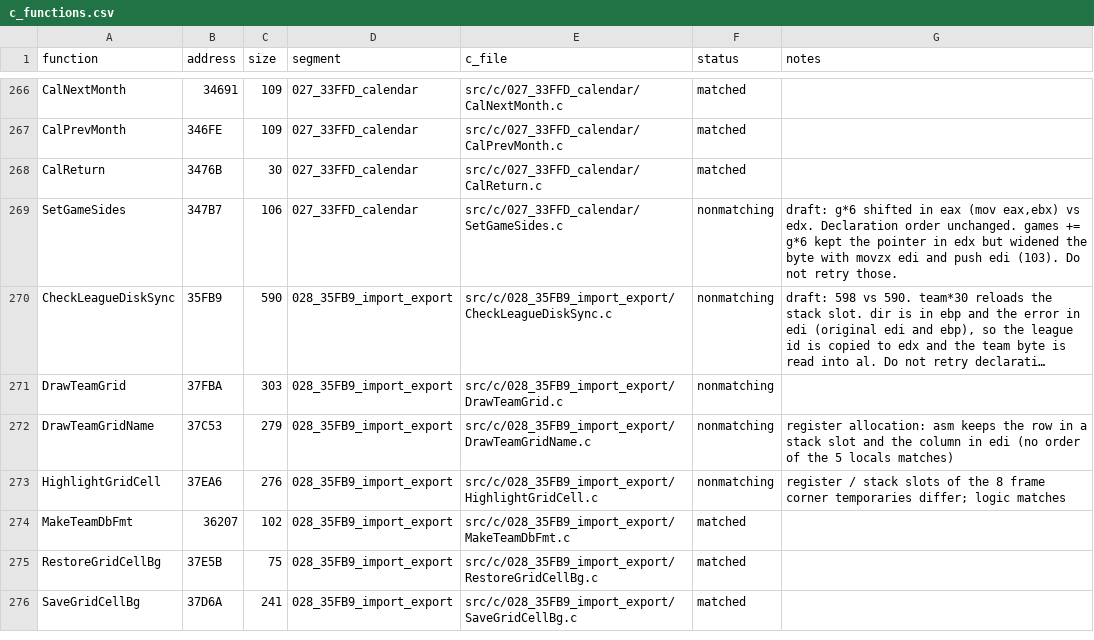
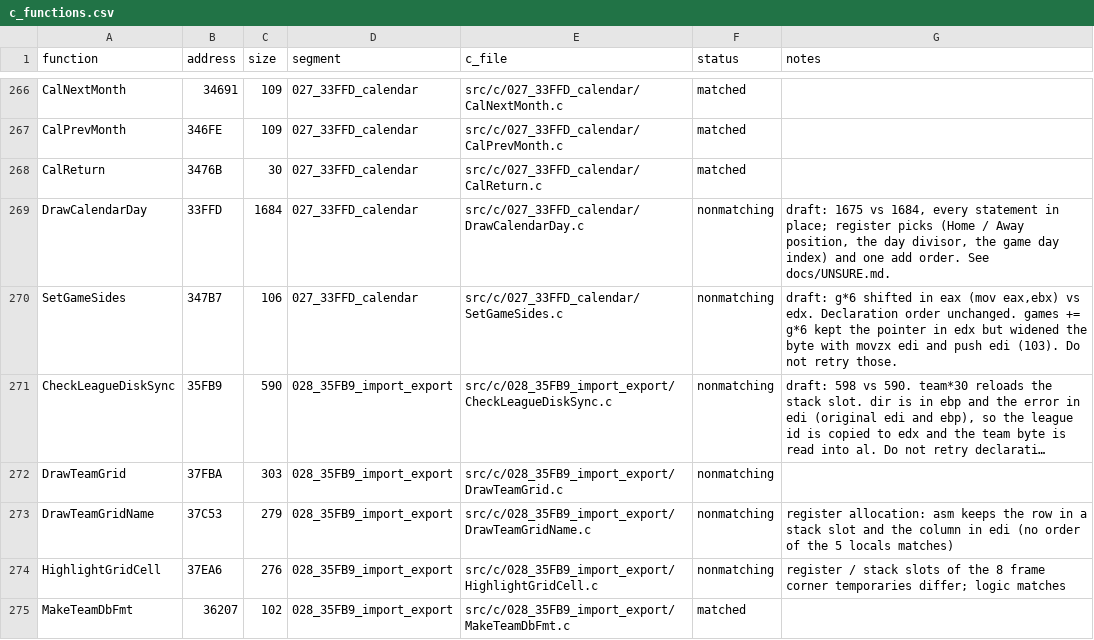
Before and after one commit to Mhopkinsinc/NHL95PC, a CSV file: tools/c_functions.csv, drawn as a sheet; only a part is shown, gaps mark what is left out; the shorter side is filled out with more unchanged rows; long unchanged cells end in ….

```diff
--- a/tools/c_functions.csv
+++ b/tools/c_functions.csv
@@ -268,2 +268,3 @@ CalPrevMonth,346FE,109,027_33FFD_calendar,src/c/027_33FFD_calendar/CalPrevMonth.
 CalReturn,3476B,30,027_33FFD_calendar,src/c/027_33FFD_calendar/CalReturn.c,matched,
+DrawCalendarDay,33FFD,1684,027_33FFD_calendar,src/c/027_33FFD_calendar/DrawCalendarDay.c,nonmatching,"draft: 1675 vs 1684, every statement in place; register picks (Home / Away position, the day divisor, the game day index) and one add order. See docs/UNSURE.md."
 SetGameSides,347B7,106,027_33FFD_calendar,src/c/027_33FFD_calendar/SetGameSides.c,nonmatching,"draft: g*6 shifted in eax (mov eax,ebx) vs edx. Declaration order unchanged. games += g*6 kept the pointer in edx but widened the byte with movzx edi and push edi (103). Do not retry those."
```
Also changed, not shown: 3 other files.
